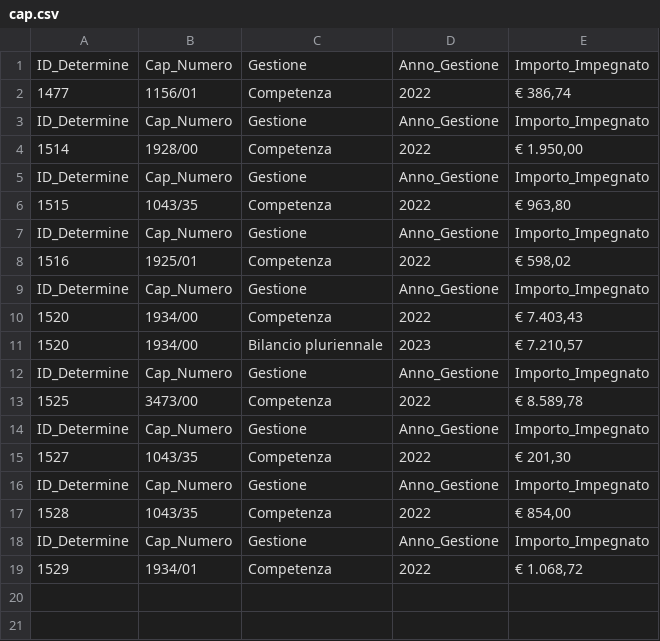
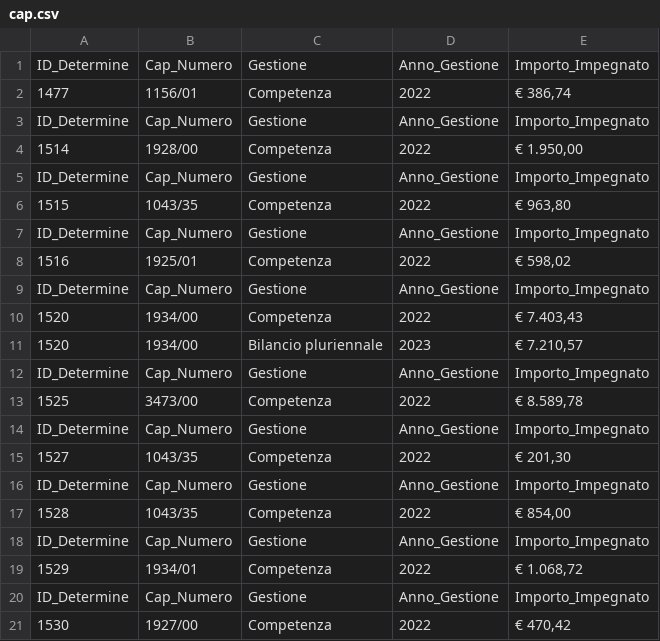
Before and after one commit to uftecdonato/openData, a CSV file: cap.csv, drawn as a sheet.

Commit message:
Update cap.csv

```diff
--- a/cap.csv
+++ b/cap.csv
@@ -19 +19,3 @@ ID_Determine;Cap_Numero;Gestione;Anno_Gestione;Importo_Impegnato
 1529;1934/01;Competenza;2022;€ 1.068,72
+ID_Determine;Cap_Numero;Gestione;Anno_Gestione;Importo_Impegnato
+1530;1927/00;Competenza;2022;€ 470,42
```
